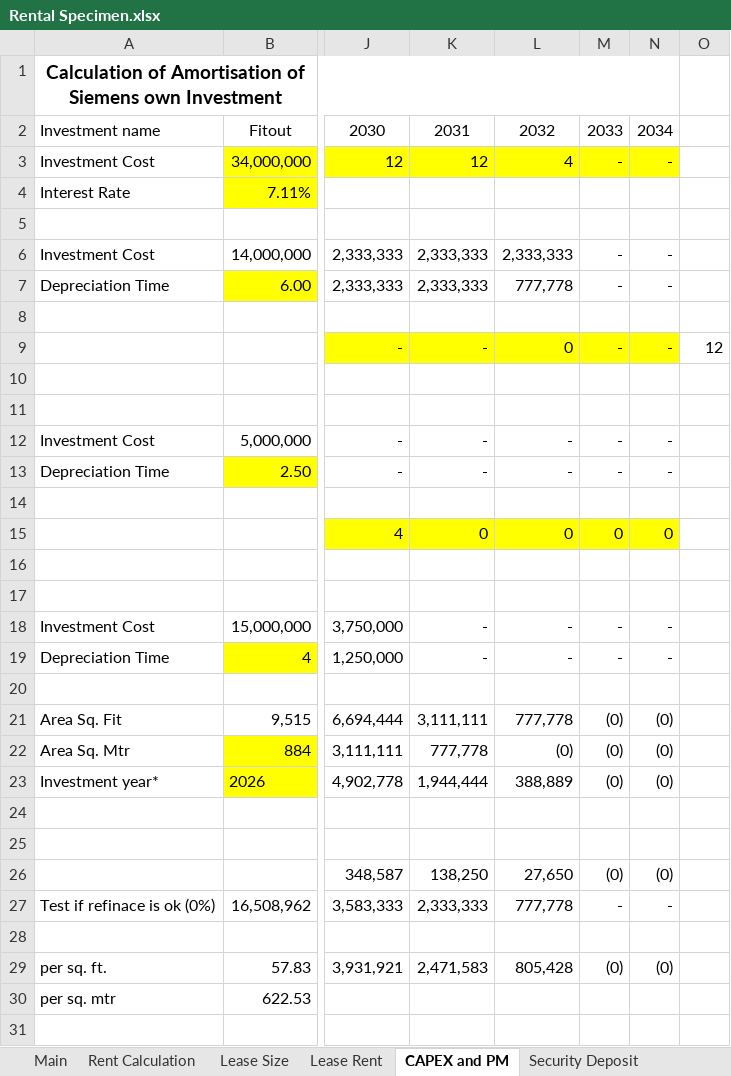
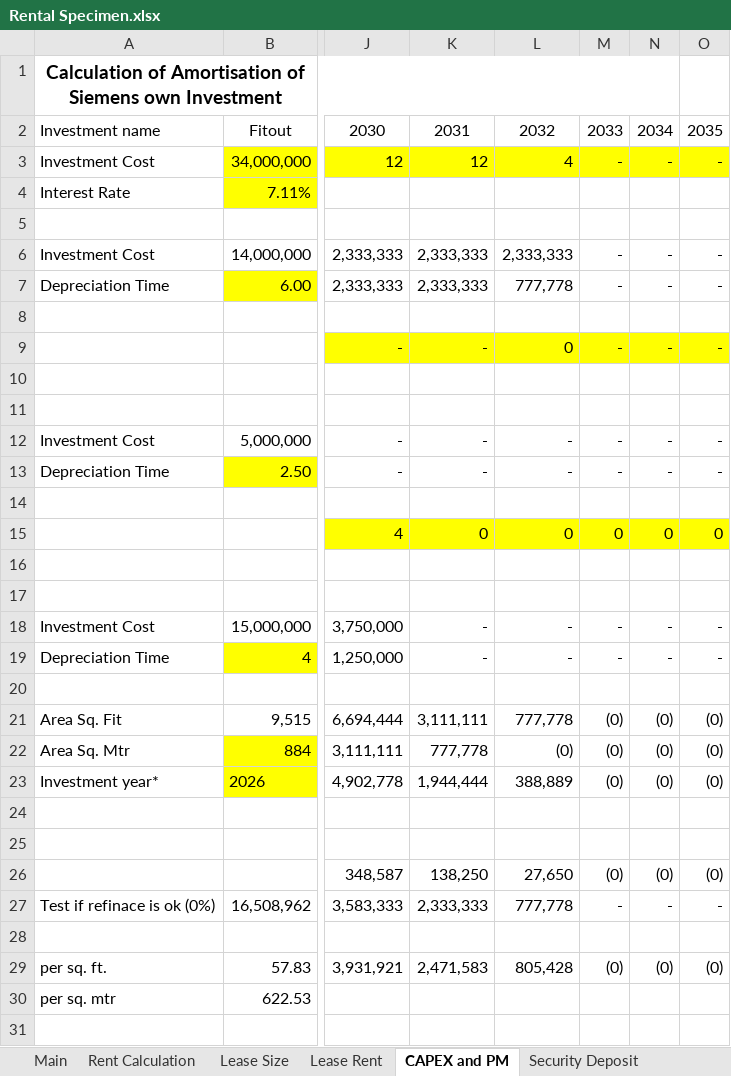
Before and after one commit to NarendraReddy077/rental-automation, an Excel workbook: artifacts/Rental Specimen.xlsx, sheet CAPEX and PM, drawn as a sheet; only a part is shown, gaps mark what is left out; values as stored, in another font and other column widths than the file's, no borders; the diff covers the shown part only; the diff names each change by its address in the sheet, - before the commit and + after, or states it on an @@ line.

```diff
--- a/artifacts/Rental Specimen.xlsx (sheet CAPEX and PM)
+++ b/artifacts/Rental Specimen.xlsx (sheet CAPEX and PM)
-O2: (empty)
+O2: 2035
-O3: (empty)
+O3: -
-O3 fill: none
+O3 fill: #FFFF00
-O6:O7: (empty)
+O6:O7: -
-O9: 12
+O9: -
-O9 fill: none
+O9 fill: #FFFF00
-O12:O13: (empty)
+O12:O13: -
-O15: (empty)
+O15: 0
-O15 fill: none
+O15 fill: #FFFF00
-O18:O19: (empty)
+O18:O19: -
-O21:O23: (empty)
+O21:O23: (0)
-O26: (empty)
+O26: (0)
-O27: (empty)
+O27: -
-O29: (empty)
+O29: (0)
```
Also changed, not shown: 9 added rows and 7 edited cells elsewhere in this sheet, formulas that keep their value.
